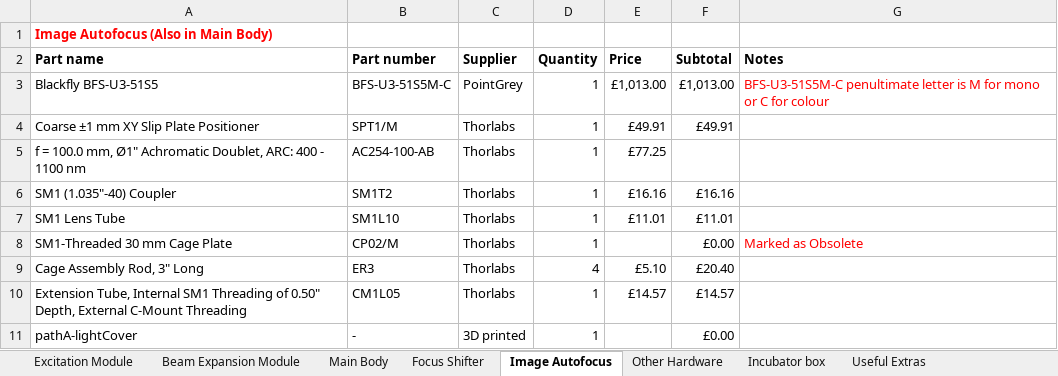
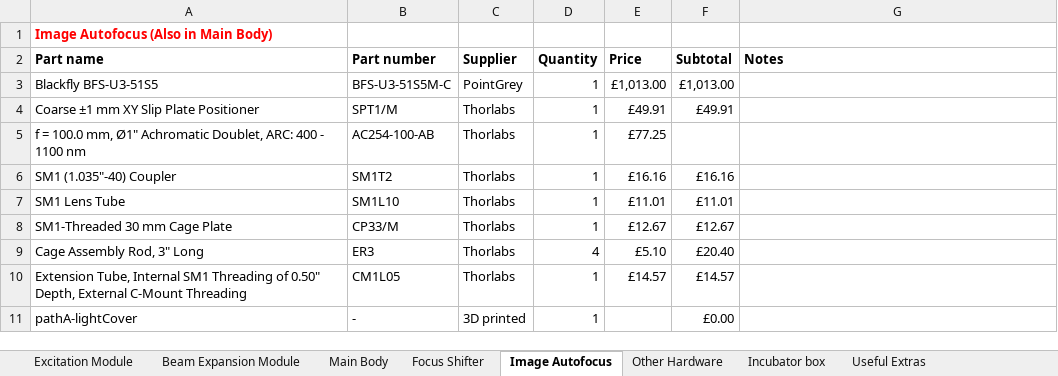
Before and after one commit to HoldenLab/LifeHackWebsite, an Excel workbook: LifeHack-Parts.xlsx, sheet Image Autofocus, drawn as a sheet; values as stored, in another font and other column widths than the file's, no borders; the diff names each change by its address in the sheet, - before the commit and + after, or states it on an @@ line.

Commit message:
Update LifeHack-Parts.xlsx

```diff
--- a/LifeHack-Parts.xlsx (sheet Image Autofocus)
+++ b/LifeHack-Parts.xlsx (sheet Image Autofocus)
-G3 (Notes): BFS-U3-51S5M-C penultimate letter is M for mono or C for colour
+G3 (Notes): (empty)
-B8 (Part number): CP02/M
+B8 (Part number): CP33/M
-E8 (Price): (empty)
+E8 (Price): £12.67
-F8 (Subtotal): £0.00
+F8 (Subtotal): £12.67
-G8 (Notes): Marked as Obsolete
+G8 (Notes): (empty)
```
Also changed, not shown: sheet Main Body, sheet Focus Shifter, sheet Excitation Module, sheet Incubator box, sheet Other Hardware.
